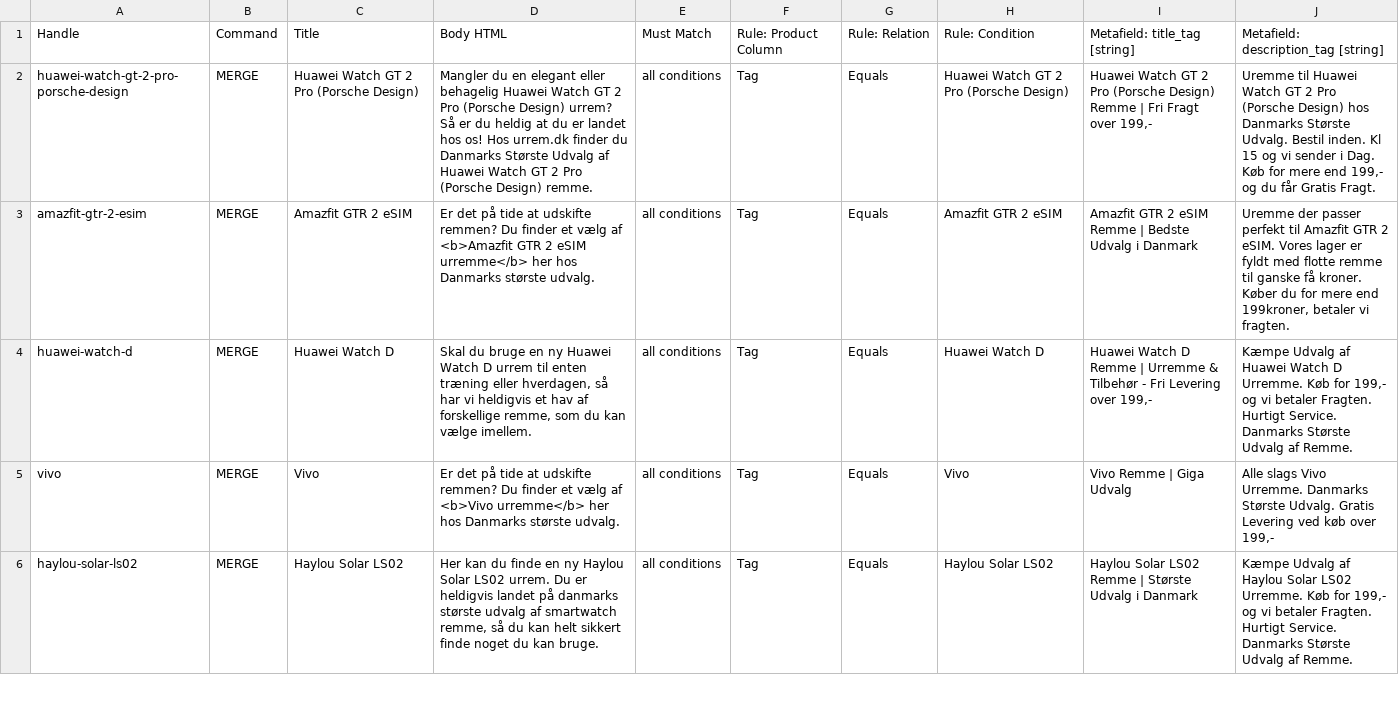
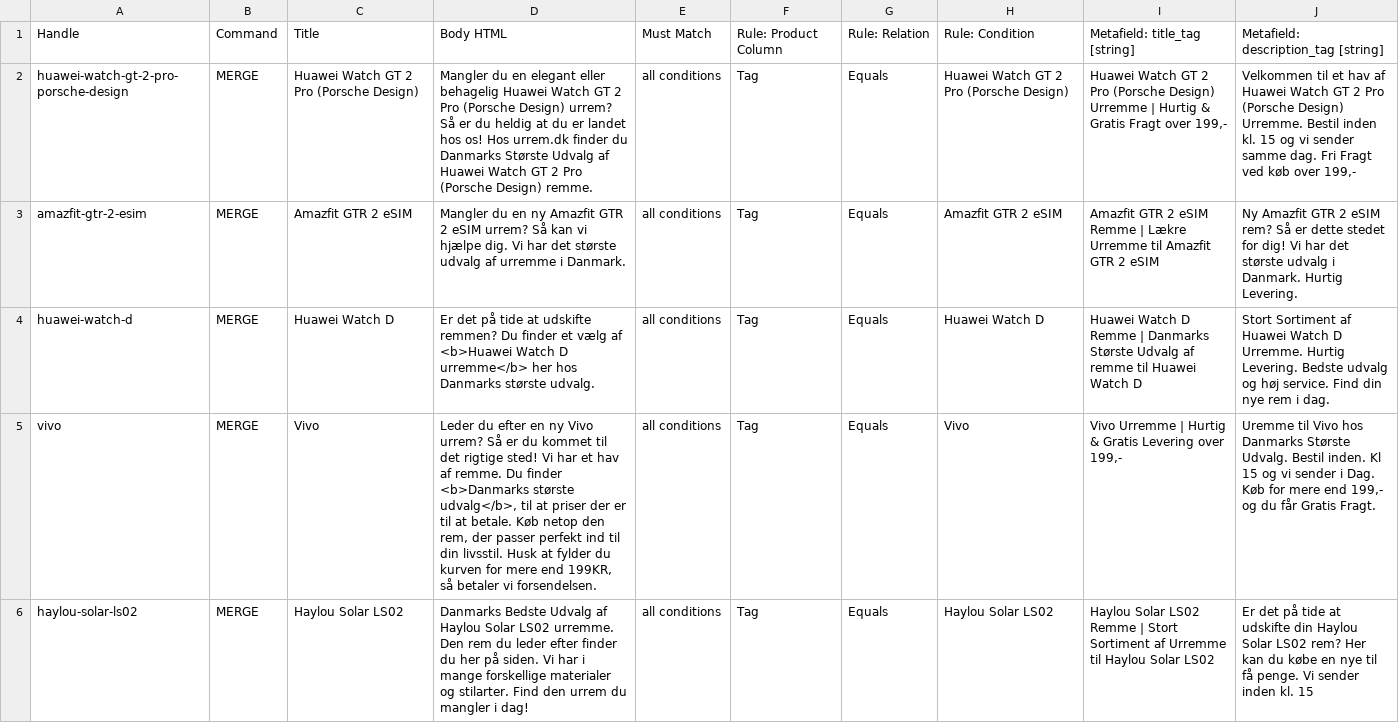
Before and after one commit to Kapack/FromMagentoToMatrixify, a CSV file: src/import_files/import/0-new-dk-smart-collections.csv, drawn as a sheet; only a part is shown; the diff covers the shown part only; the diff names each change by its address in the sheet, - before the commit and + after, or states it on an @@ line.

```diff
--- a/src/import_files/import/0-new-dk-smart-collections.csv
+++ b/src/import_files/import/0-new-dk-smart-collections.csv
-I2: …(Porsche Design) Remme | Fri Fragt over…
+I2: …(Porsche Design) Urremme | Hurtig & Gratis Fragt over…
-J2: Uremme til Huawei Watch GT 2 Pro (Porsche Design) hos Danmarks Største Udvalg. Bestil inden. Kl 15 og vi sender i Dag. Køb for mere end 199,- og du får Gratis Fragt.
+J2: Velkommen til et hav af Huawei Watch GT 2 Pro (Porsche Design) Urremme. Bestil inden kl. 15 og vi sender samme dag. Fri Fragt ved køb over 199,-
-D3: Er det på tide at udskifte remmen? Du finder et vælg af <b>Amazfit GTR 2 eSIM urremme</b> her hos Danmarks største udvalg.
+D3: Mangler du en ny Amazfit GTR 2 eSIM urrem? Så kan vi hjælpe dig. Vi har det største udvalg af urremme i Danmark.
-I3: …Remme | Bedste Udvalg i Danmark
+I3: …Remme | Lækre Urremme til Amazfit GTR 2 eSIM
-J3: Uremme der passer perfekt til Amazfit GTR 2 eSIM. Vores lager er fyldt med flotte remme til ganske få kroner. Køber du for mere end 199kroner, betaler vi fragten.
+J3: Ny Amazfit GTR 2 eSIM rem? Så er dette stedet for dig! Vi har det største udvalg i Danmark. Hurtig Levering.
-D4: Skal du bruge en ny Huawei Watch D urrem til enten træning eller hverdagen, så har vi heldigvis et hav af forskellige remme, som du kan vælge imellem.
+D4: Er det på tide at udskifte remmen? Du finder et vælg af <b>Huawei Watch D urremme</b> her hos Danmarks største udvalg.
-I4: …Remme | Urremme & Tilbehør - Fri Levering over 199,-
+I4: …Remme | Danmarks Største Udvalg af remme til Huawei Watch D
-J4: Kæmpe Udvalg af Huawei Watch D Urremme. Køb for 199,- og vi betaler Fragten. Hurtigt Service. Danmarks Største Udvalg af Remme.
+J4: Stort Sortiment af Huawei Watch D Urremme. Hurtig Levering. Bedste udvalg og høj service. Find din nye rem i dag.
-D5: Er det på tide at udskifte remmen? Du finder et vælg af <b>Vivo urremme</b> her hos Danmarks største udvalg.
+D5: Leder du efter en ny Vivo urrem? Så er du kommet til det rigtige sted! Vi har et hav af remme. Du finder <b>Danmarks største udvalg</b>, til at priser der er til at betale. Køb netop den rem, der passer perfekt ind til din livsstil. Husk at fylder du kurven for mere end 199KR, så betaler vi forsendelsen.
-I5: Vivo Remme | Giga Udvalg
+I5: Vivo Urremme | Hurtig & Gratis Levering over 199,-
-J5: Alle slags Vivo Urremme. Danmarks Største Udvalg. Gratis Levering ved køb over 199,-
+J5: Uremme til Vivo hos Danmarks Største Udvalg. Bestil inden. Kl 15 og vi sender i Dag. Køb for mere end 199,- og du får Gratis Fragt.
-D6: Her kan du finde en ny Haylou Solar LS02 urrem. Du er heldigvis landet på danmarks største udvalg af smartwatch remme, så du kan helt sikkert finde noget du kan bruge.
+D6: Danmarks Bedste Udvalg af Haylou Solar LS02 urremme. Den rem du leder efter finder du her på siden. Vi har i mange forskellige materialer og stilarter. Find den urrem du mangler i dag!
-I6: …Remme | Største Udvalg i Danmark
+I6: …Remme | Stort Sortiment af Urremme til Haylou Solar LS02
-J6: Kæmpe Udvalg af Haylou Solar LS02 Urremme. Køb for 199,- og vi betaler Fragten. Hurtigt Service. Danmarks Største Udvalg af Remme.
+J6: Er det på tide at udskifte din Haylou Solar LS02 rem? Her kan du købe en nye til få penge. Vi sender inden kl. 15
```
Also changed, not shown: 11 edited cells elsewhere in this file, 9 other files.
